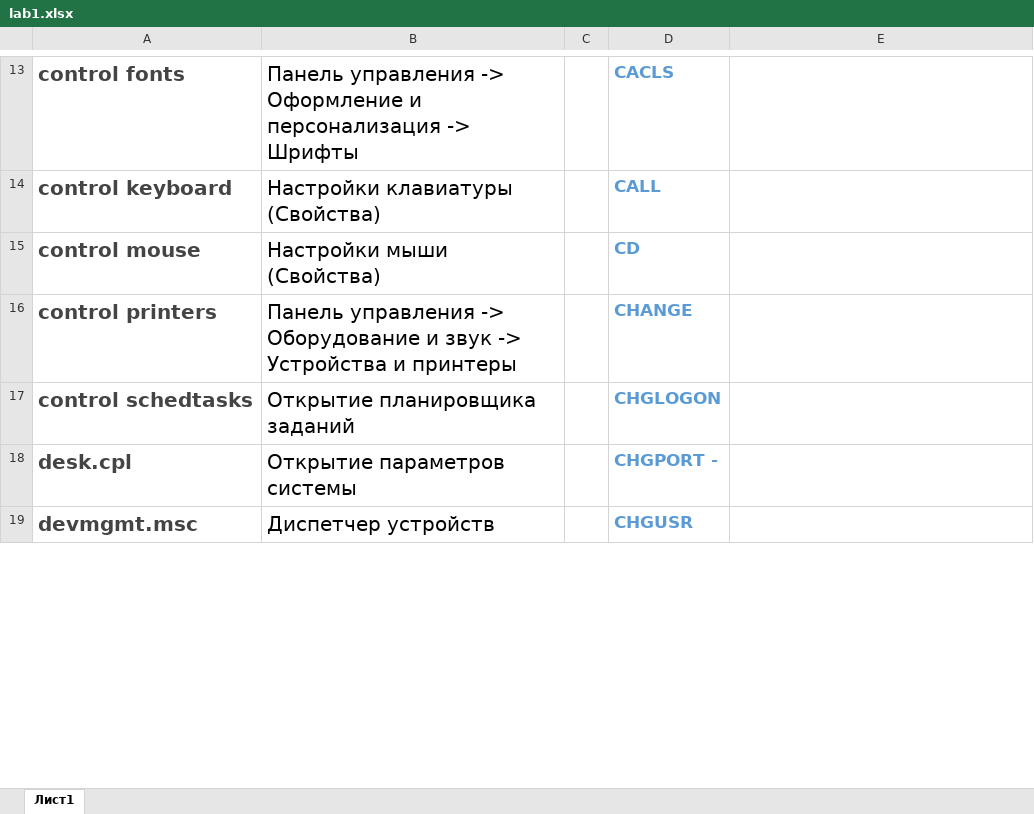
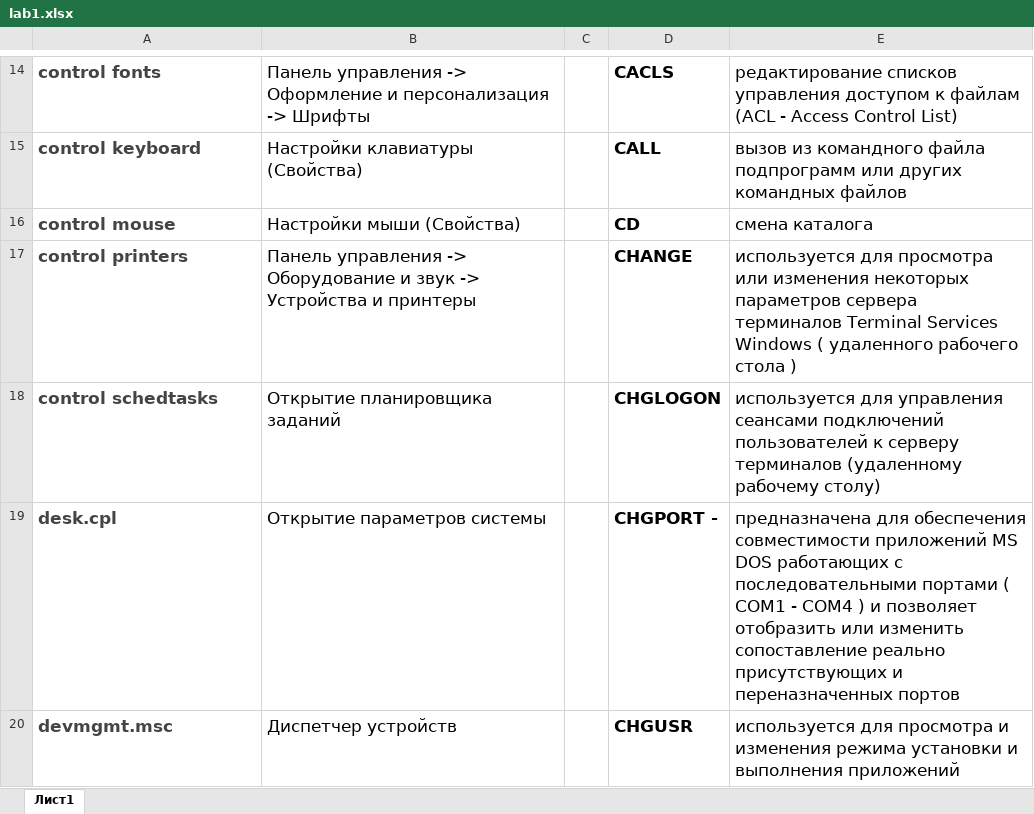
Before and after one commit to ChernikJenia/OSSP, an Excel workbook: Lab_1/lab1.xlsx, sheet Лист1, drawn as a sheet; only a part is shown, gaps mark what is left out; values as stored, in another font and other column widths than the file's, no borders; addresses are those after the commit; the diff covers the shown part only; the diff names each change by its address in the sheet, - before the commit and + after, or states it on an @@ line.

```diff
--- a/Lab_1/lab1.xlsx (sheet Лист1)
+++ b/Lab_1/lab1.xlsx (sheet Лист1)
@@ A14:B20 text size: smaller @@
-D14:D20 text colour: #5B9BD5
+D14:D20 text colour: black
-E14: (empty)
+E14: редактирование списков управления доступом к файлам (ACL - Access Control List)
-E15: (empty)
+E15: вызов из командного файла подпрограмм или других командных файлов
-E16: (empty)
+E16: смена каталога
-E17: (empty)
+E17: используется для просмотра или изменения некоторых параметров сервера терминалов Terminal Services Windows ( удаленного рабочего стола )
-E18: (empty)
+E18: используется для управления сеансами подключений пользователей к серверу терминалов (удаленному рабочему столу)
-E19: (empty)
+E19: предназначена для обеспечения совместимости приложений MS DOS работающих с последовательными портами ( COM1 - COM4 ) и позволяет отобразить или изменить сопоставление реально присутствующих и переназначенных портов
-E20: (empty)
+E20: используется для просмотра и изменения режима установки и выполнения приложений
```
Also changed, not shown: other rows of this sheet.
